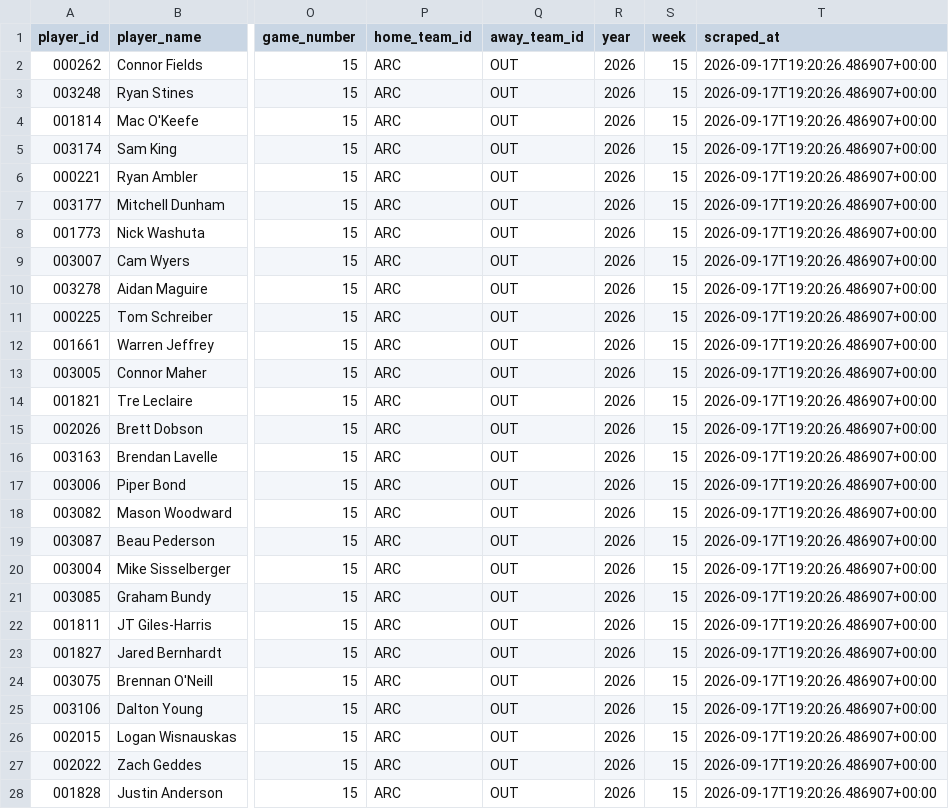
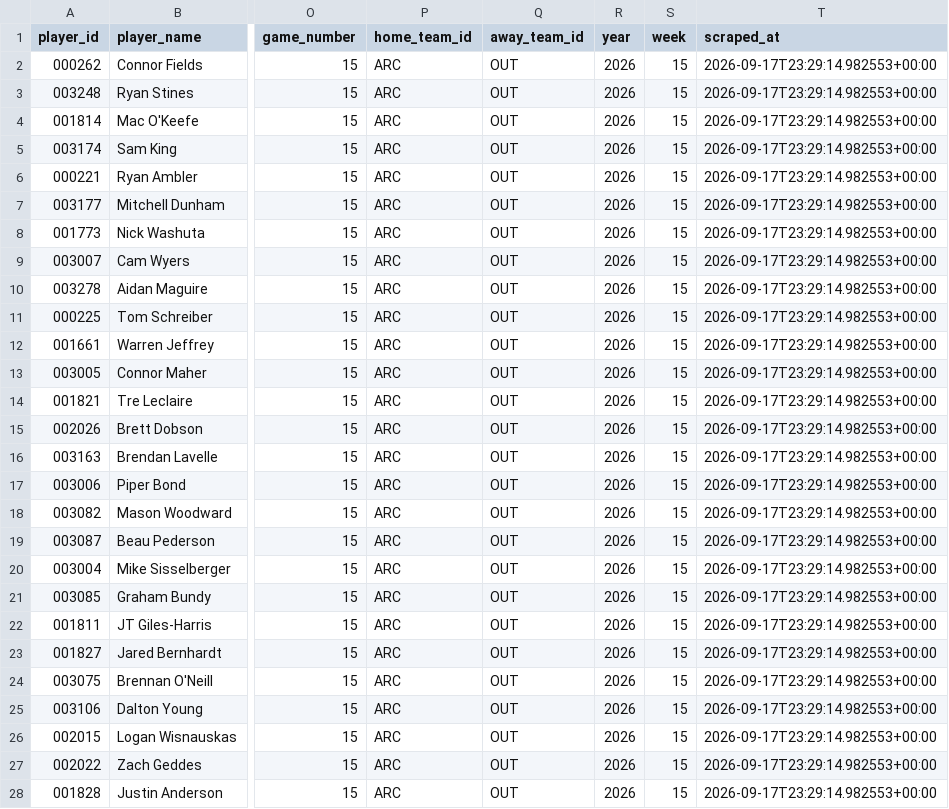
Before and after one commit to ajpayzant/PLL-Projections, a CSV file: data/reference_tables/gameday_rosters/gameday_latest.csv, drawn as a sheet; only a part is shown, gaps mark what is left out; the diff covers the shown part only; the diff names each change by its address in the sheet, - before the commit and + after, or states it on an @@ line.

```diff
--- a/data/reference_tables/gameday_rosters/gameday_latest.csv
+++ b/data/reference_tables/gameday_rosters/gameday_latest.csv
-T2:T28 (scraped_at): 2026-09-17T19:20:26.486907+00:00
+T2:T28 (scraped_at): 2026-09-17T23:29:14.982553+00:00
```
Also changed, not shown: 49 edited cells elsewhere in this file, data/reference_tables/gameday_rosters/gameday_2026_week15.csv.
